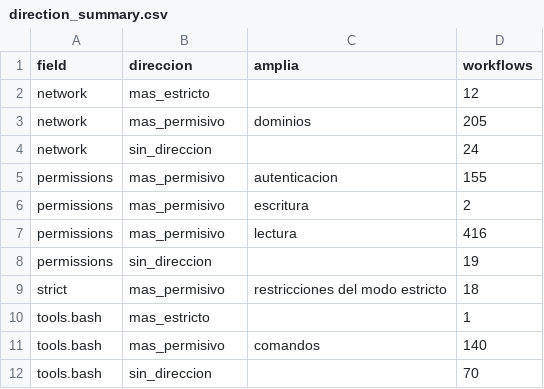
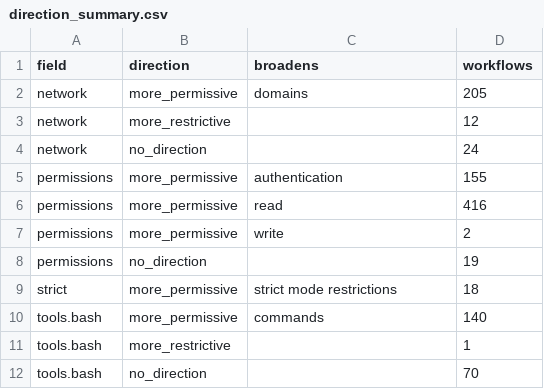
Before and after one commit to xhandlr/ghaw-security-adoption, a CSV file: results/14_rq1_measurement/direction_summary.csv, drawn as a sheet.

```diff
--- a/results/14_rq1_measurement/direction_summary.csv
+++ b/results/14_rq1_measurement/direction_summary.csv
@@ -1,12 +1,12 @@
-field,direccion,amplia,workflows
-network,mas_estricto,,12
-network,mas_permisivo,dominios,205
-network,sin_direccion,,24
-permissions,mas_permisivo,autenticacion,155
-permissions,mas_permisivo,escritura,2
-permissions,mas_permisivo,lectura,416
-permissions,sin_direccion,,19
-strict,mas_permisivo,restricciones del modo estricto,18
-tools.bash,mas_estricto,,1
-tools.bash,mas_permisivo,comandos,140
-tools.bash,sin_direccion,,70
+field,direction,broadens,workflows
+network,more_permissive,domains,205
+network,more_restrictive,,12
+network,no_direction,,24
+permissions,more_permissive,authentication,155
+permissions,more_permissive,read,416
+permissions,more_permissive,write,2
+permissions,no_direction,,19
+strict,more_permissive,strict mode restrictions,18
+tools.bash,more_permissive,commands,140
+tools.bash,more_restrictive,,1
+tools.bash,no_direction,,70
```
Also changed, not shown: coding/11_rq1_arch_review.csv, results/14_rq1_measurement/measurement.csv, 16 other files.
